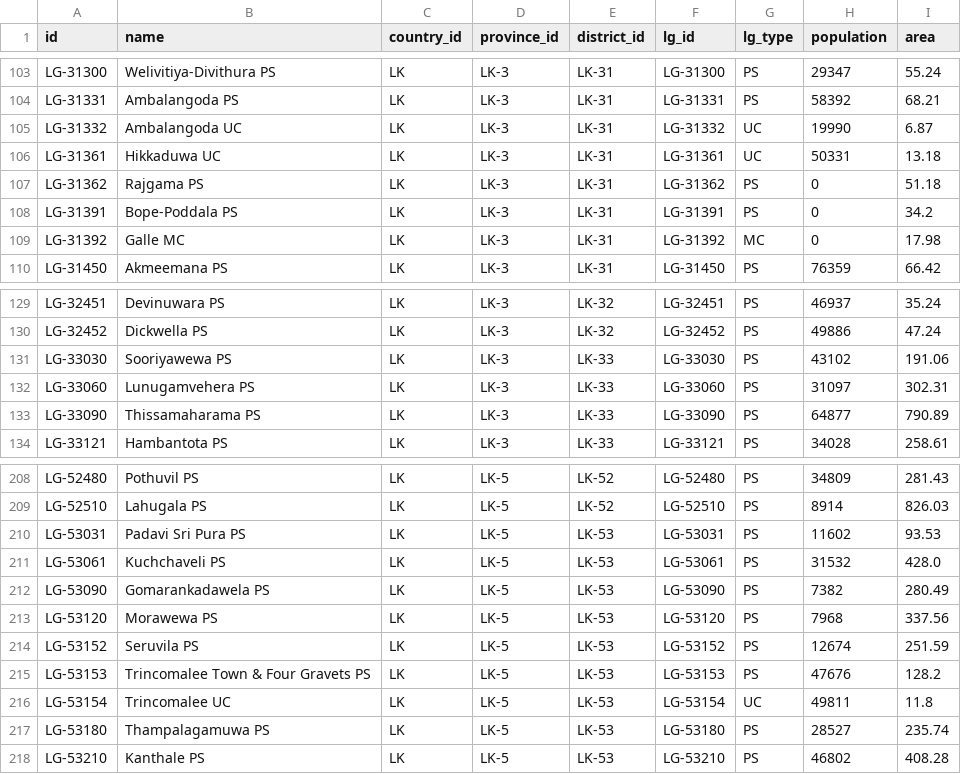
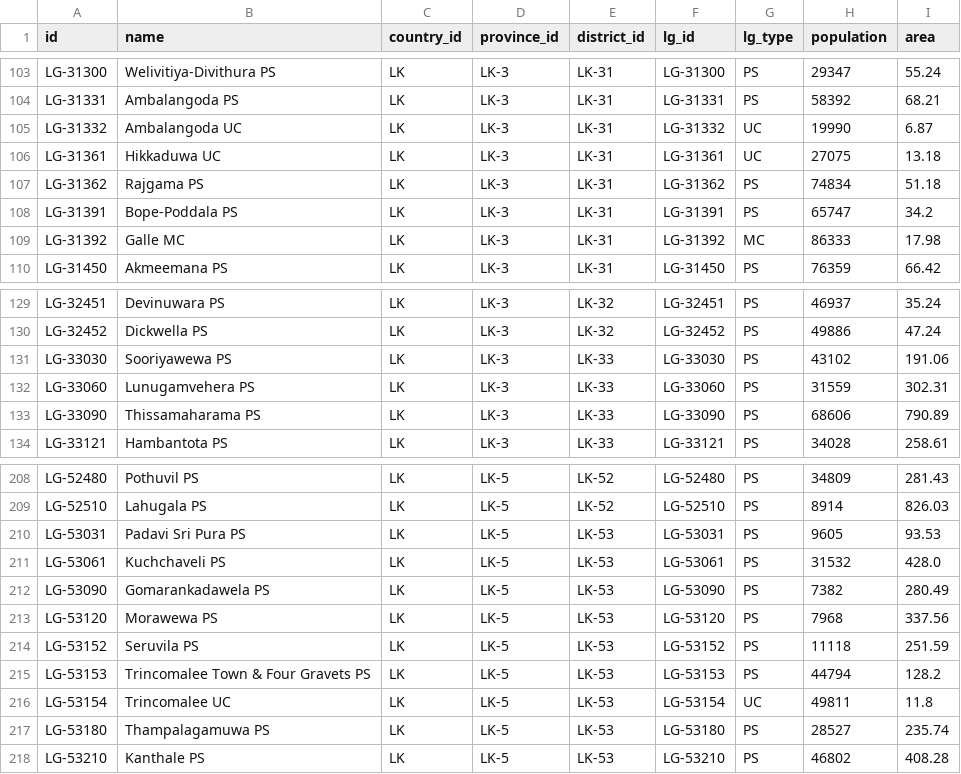
Before and after one commit to vibhatha/gig-data, a TSV file: lg.tsv, drawn as a sheet; only a part is shown, gaps mark what is left out.

```diff
--- a/lg.tsv
+++ b/lg.tsv
@@ -105,6 +105,6 @@ LG-31331	Ambalangoda PS	LK	LK-3	LK-31	LG-31331	PS	58392	68.21
 LG-31332	Ambalangoda UC	LK	LK-3	LK-31	LG-31332	UC	19990	6.87
-LG-31361	Hikkaduwa UC	LK	LK-3	LK-31	LG-31361	UC	50331	13.18
-LG-31362	Rajgama PS	LK	LK-3	LK-31	LG-31362	PS	0	51.18
-LG-31391	Bope-Poddala PS	LK	LK-3	LK-31	LG-31391	PS	0	34.2
-LG-31392	Galle MC	LK	LK-3	LK-31	LG-31392	MC	0	17.98
+LG-31361	Hikkaduwa UC	LK	LK-3	LK-31	LG-31361	UC	27075	13.18
+LG-31362	Rajgama PS	LK	LK-3	LK-31	LG-31362	PS	74834	51.18
+LG-31391	Bope-Poddala PS	LK	LK-3	LK-31	LG-31391	PS	65747	34.2
+LG-31392	Galle MC	LK	LK-3	LK-31	LG-31392	MC	86333	17.98
 LG-31450	Akmeemana PS	LK	LK-3	LK-31	LG-31450	PS	76359	66.42
@@ -131,4 +131,4 @@ LG-32452	Dickwella PS	LK	LK-3	LK-32	LG-32452	PS	49886	47.24
 LG-33030	Sooriyawewa PS	LK	LK-3	LK-33	LG-33030	PS	43102	191.06
-LG-33060	Lunugamvehera PS	LK	LK-3	LK-33	LG-33060	PS	31097	302.31
-LG-33090	Thissamaharama PS	LK	LK-3	LK-33	LG-33090	PS	64877	790.89
+LG-33060	Lunugamvehera PS	LK	LK-3	LK-33	LG-33060	PS	31559	302.31
+LG-33090	Thissamaharama PS	LK	LK-3	LK-33	LG-33090	PS	68606	790.89
 LG-33121	Hambantota PS	LK	LK-3	LK-33	LG-33121	PS	34028	258.61
@@ -209,3 +209,3 @@ LG-52480	Pothuvil PS	LK	LK-5	LK-52	LG-52480	PS	34809	281.43
 LG-52510	Lahugala PS	LK	LK-5	LK-52	LG-52510	PS	8914	826.03
-LG-53031	Padavi Sri Pura PS	LK	LK-5	LK-53	LG-53031	PS	11602	93.53
+LG-53031	Padavi Sri Pura PS	LK	LK-5	LK-53	LG-53031	PS	9605	93.53
 LG-53061	Kuchchaveli PS	LK	LK-5	LK-53	LG-53061	PS	31532	428.0
@@ -213,4 +213,4 @@ LG-53090	Gomarankadawela PS	LK	LK-5	LK-53	LG-53090	PS	7382	280.49
 LG-53120	Morawewa PS	LK	LK-5	LK-53	LG-53120	PS	7968	337.56
-LG-53152	Seruvila PS	LK	LK-5	LK-53	LG-53152	PS	12674	251.59
-LG-53153	Trincomalee Town & Four Gravets PS	LK	LK-5	LK-53	LG-53153	PS	47676	128.2
+LG-53152	Seruvila PS	LK	LK-5	LK-53	LG-53152	PS	11118	251.59
+LG-53153	Trincomalee Town & Four Gravets PS	LK	LK-5	LK-53	LG-53153	PS	44794	128.2
 LG-53154	Trincomalee UC	LK	LK-5	LK-53	LG-53154	UC	49811	11.8
```
Also changed, not shown: moh.tsv.
